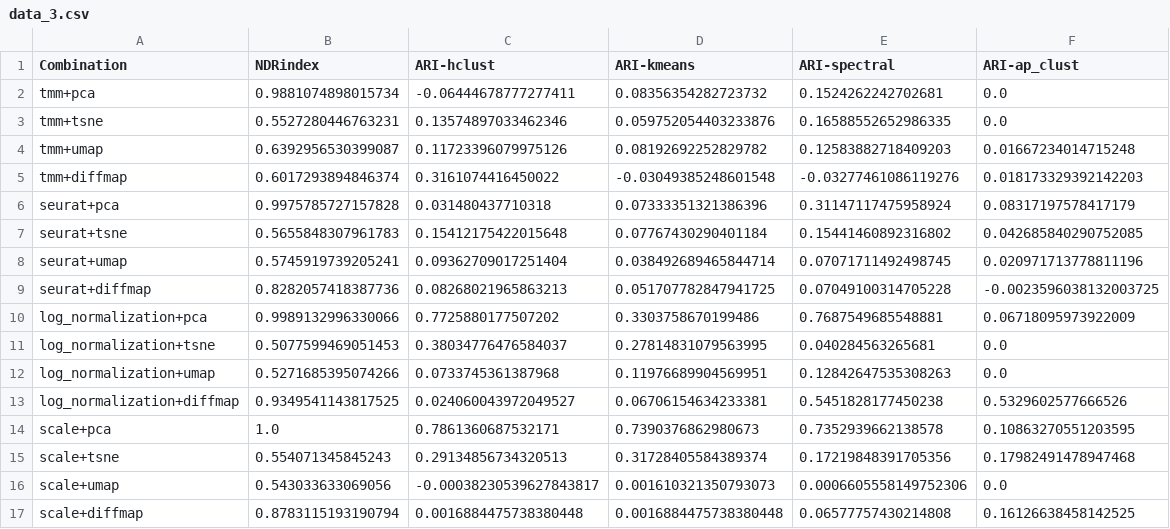
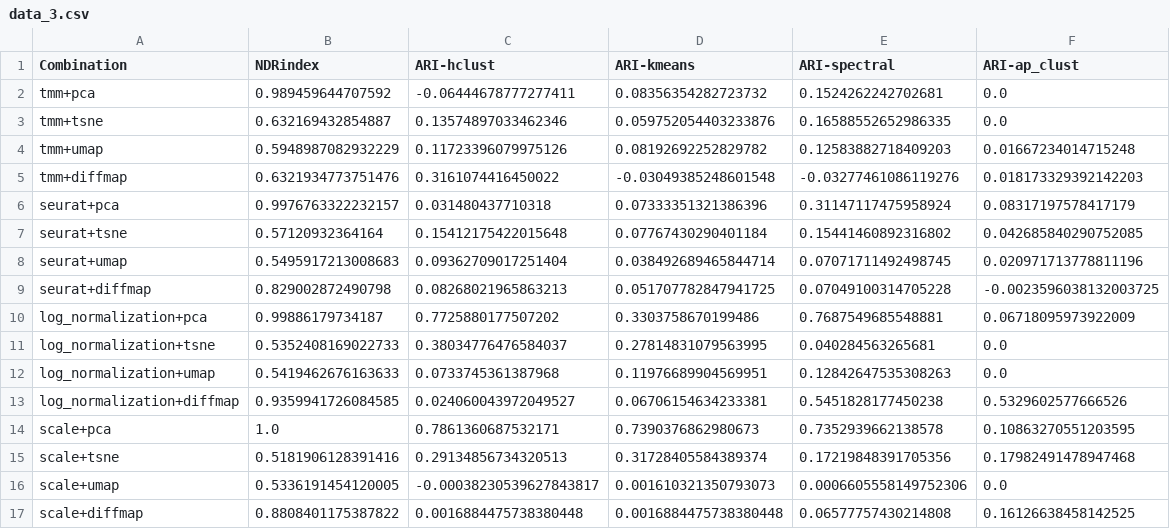
Before and after one commit to HendrikTemmerman/NDRindex-, a CSV file: ari_data/data_3.csv, drawn as a sheet.

```diff
--- a/ari_data/data_3.csv
+++ b/ari_data/data_3.csv
@@ -1,17 +1,17 @@
 Combination,NDRindex,ARI-hclust,ARI-kmeans,ARI-spectral,ARI-ap_clust
-tmm+pca,0.9881074898015734,-0.06444678777277411,0.08356354282723732,0.1524262242702681,0.0
-tmm+tsne,0.5527280446763231,0.13574897033462346,0.059752054403233876,0.16588552652986335,0.0
-tmm+umap,0.6392956530399087,0.11723396079975126,0.08192692252829782,0.12583882718409203,0.01667234014715248
-tmm+diffmap,0.6017293894846374,0.3161074416450022,-0.03049385248601548,-0.03277461086119276,0.018173329392142203
-seurat+pca,0.9975785727157828,0.031480437710318,0.07333351321386396,0.31147117475958924,0.08317197578417179
-seurat+tsne,0.5655848307961783,0.15412175422015648,0.07767430290401184,0.15441460892316802,0.042685840290752085
-seurat+umap,0.5745919739205241,0.09362709017251404,0.038492689465844714,0.07071711492498745,0.020971713778811196
-seurat+diffmap,0.8282057418387736,0.08268021965863213,0.051707782847941725,0.07049100314705228,-0.0023596038132003725
-log_normalization+pca,0.9989132996330066,0.7725880177507202,0.3303758670199486,0.7687549685548881,0.06718095973922009
-log_normalization+tsne,0.5077599469051453,0.38034776476584037,0.27814831079563995,0.040284563265681,0.0
-log_normalization+umap,0.5271685395074266,0.0733745361387968,0.11976689904569951,0.12842647535308263,0.0
-log_normalization+diffmap,0.9349541143817525,0.024060043972049527,0.06706154634233381,0.5451828177450238,0.5329602577666526
+tmm+pca,0.989459644707592,-0.06444678777277411,0.08356354282723732,0.1524262242702681,0.0
+tmm+tsne,0.632169432854887,0.13574897033462346,0.059752054403233876,0.16588552652986335,0.0
+tmm+umap,0.5948987082932229,0.11723396079975126,0.08192692252829782,0.12583882718409203,0.01667234014715248
+tmm+diffmap,0.6321934773751476,0.3161074416450022,-0.03049385248601548,-0.03277461086119276,0.018173329392142203
+seurat+pca,0.9976763322232157,0.031480437710318,0.07333351321386396,0.31147117475958924,0.08317197578417179
+seurat+tsne,0.57120932364164,0.15412175422015648,0.07767430290401184,0.15441460892316802,0.042685840290752085
+seurat+umap,0.5495917213008683,0.09362709017251404,0.038492689465844714,0.07071711492498745,0.020971713778811196
+seurat+diffmap,0.829002872490798,0.08268021965863213,0.051707782847941725,0.07049100314705228,-0.0023596038132003725
+log_normalization+pca,0.99886179734187,0.7725880177507202,0.3303758670199486,0.7687549685548881,0.06718095973922009
+log_normalization+tsne,0.5352408169022733,0.38034776476584037,0.27814831079563995,0.040284563265681,0.0
+log_normalization+umap,0.5419462676163633,0.0733745361387968,0.11976689904569951,0.12842647535308263,0.0
+log_normalization+diffmap,0.9359941726084585,0.024060043972049527,0.06706154634233381,0.5451828177450238,0.5329602577666526
 scale+pca,1.0,0.7861360687532171,0.7390376862980673,0.7352939662138578,0.10863270551203595
-scale+tsne,0.554071345845243,0.29134856734320513,0.31728405584389374,0.17219848391705356,0.17982491478947468
-scale+umap,0.543033633069056,-0.00038230539627843817,0.001610321350793073,0.0006605558149752306,0.0
-scale+diffmap,0.8783115193190794,0.0016884475738380448,0.0016884475738380448,0.06577757430214808,0.16126638458142525
+scale+tsne,0.5181906128391416,0.29134856734320513,0.31728405584389374,0.17219848391705356,0.17982491478947468
+scale+umap,0.5336191454120005,-0.00038230539627843817,0.001610321350793073,0.0006605558149752306,0.0
+scale+diffmap,0.8808401175387822,0.0016884475738380448,0.0016884475738380448,0.06577757430214808,0.16126638458142525
```
Also changed, not shown: ari_data/data_1.csv, ari_data/data_2.csv, 26 other files.
